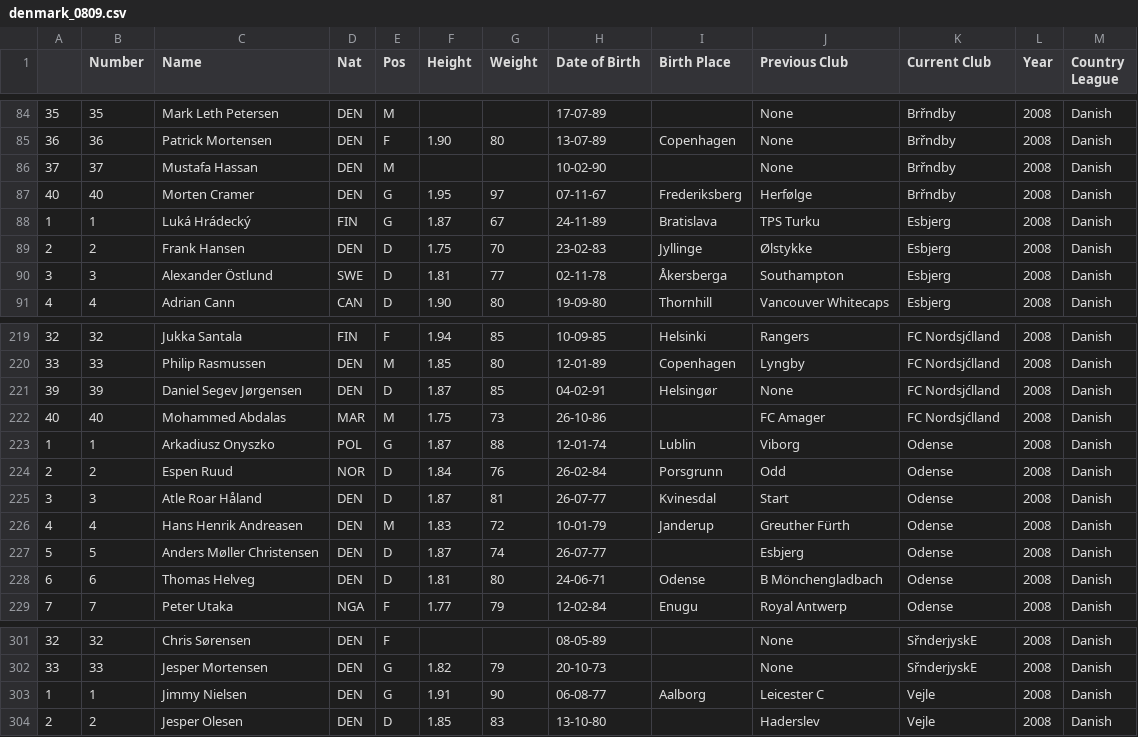
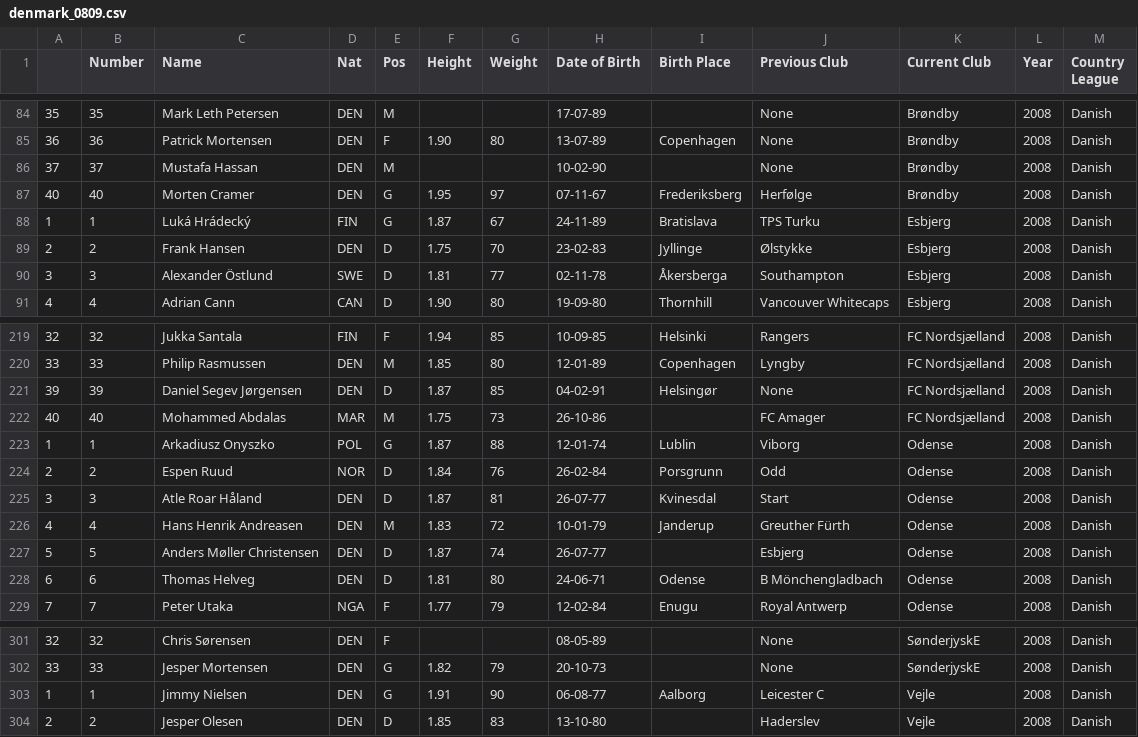
Before and after one commit to jeremydroberts/Soccer-Transfers, a CSV file: csv/denmark/denmark_0809.csv, drawn as a sheet; only a part is shown, gaps mark what is left out; the diff covers the shown part only; the diff names each change by its address in the sheet, - before the commit and + after, or states it on an @@ line.

Commit message:
cleaned data

```diff
--- a/csv/denmark/denmark_0809.csv
+++ b/csv/denmark/denmark_0809.csv
-K84:K87 (Current Club): Brřndby
+K84:K87 (Current Club): Brøndby
-K219:K222 (Current Club): FC Nordsjćlland
+K219:K222 (Current Club): FC Nordsjælland
-K301:K302 (Current Club): SřnderjyskE
+K301:K302 (Current Club): SønderjyskE
```
Also changed, not shown: 105 edited cells elsewhere in this file.
